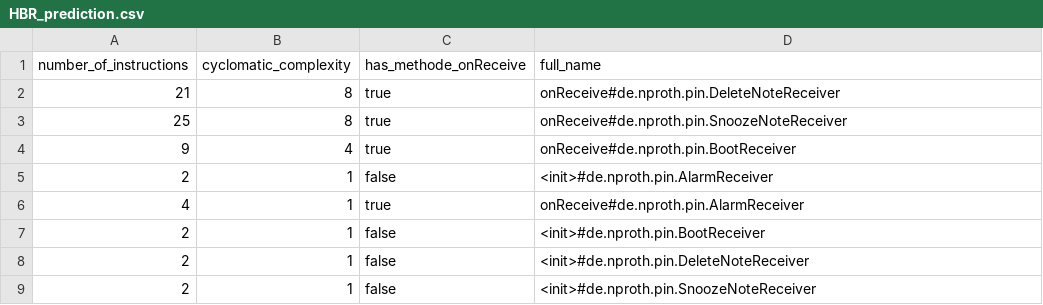
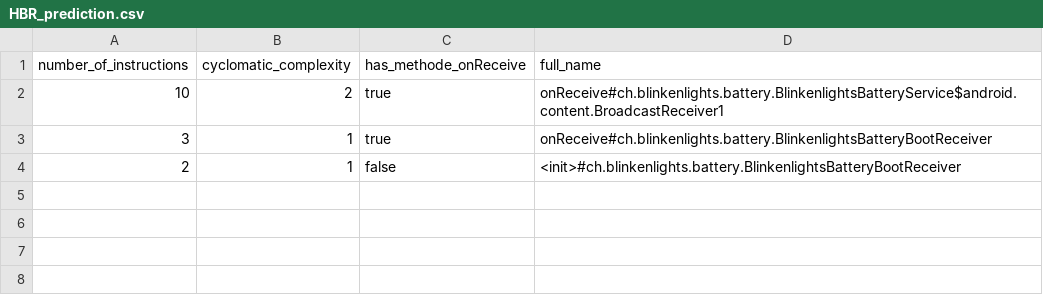
Before and after one commit to nanaker/Ginger, a CSV file: prediction/HBR_prediction.csv, drawn as a sheet.

```diff
--- a/prediction/HBR_prediction.csv
+++ b/prediction/HBR_prediction.csv
@@ -1,9 +1,4 @@
 number_of_instructions,cyclomatic_complexity,has_methode_onReceive,full_name
-21,8,true,onReceive#de.nproth.pin.DeleteNoteReceiver
-25,8,true,onReceive#de.nproth.pin.SnoozeNoteReceiver
-9,4,true,onReceive#de.nproth.pin.BootReceiver
-2,1,false,<init>#de.nproth.pin.AlarmReceiver
-4,1,true,onReceive#de.nproth.pin.AlarmReceiver
-2,1,false,<init>#de.nproth.pin.BootReceiver
-2,1,false,<init>#de.nproth.pin.DeleteNoteReceiver
-2,1,false,<init>#de.nproth.pin.SnoozeNoteReceiver
+10,2,true,onReceive#ch.blinkenlights.battery.BlinkenlightsBatteryService$android.content.BroadcastReceiver1
+3,1,true,onReceive#ch.blinkenlights.battery.BlinkenlightsBatteryBootReceiver
+2,1,false,<init>#ch.blinkenlights.battery.BlinkenlightsBatteryBootReceiver
```
Also changed, not shown: prediction/MIM_prediction.csv, 4 other files.
